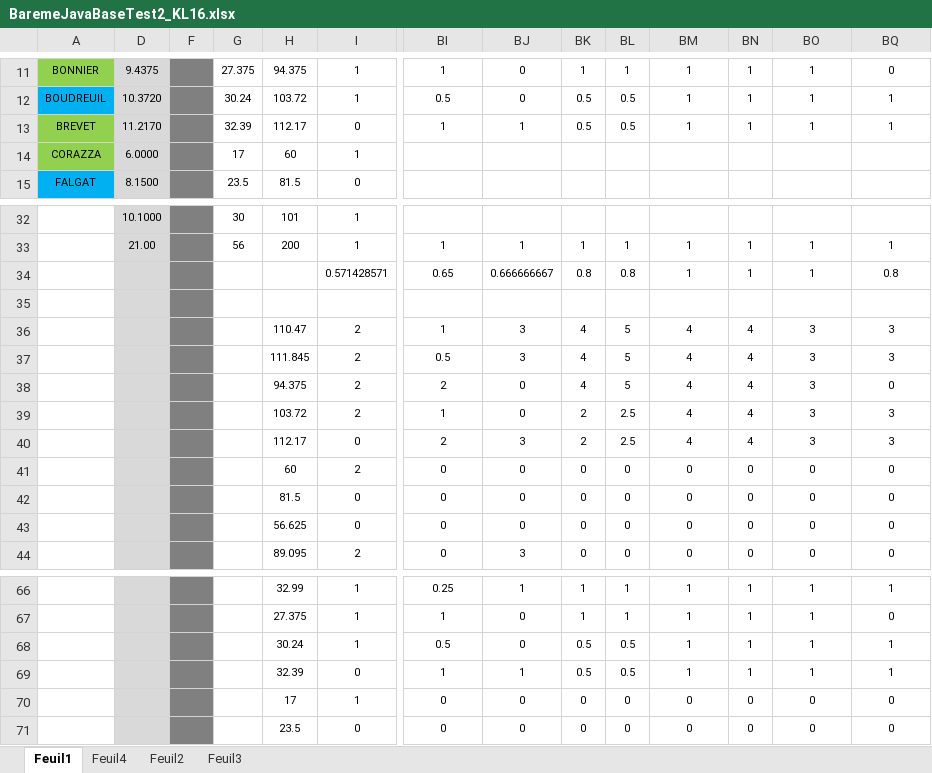
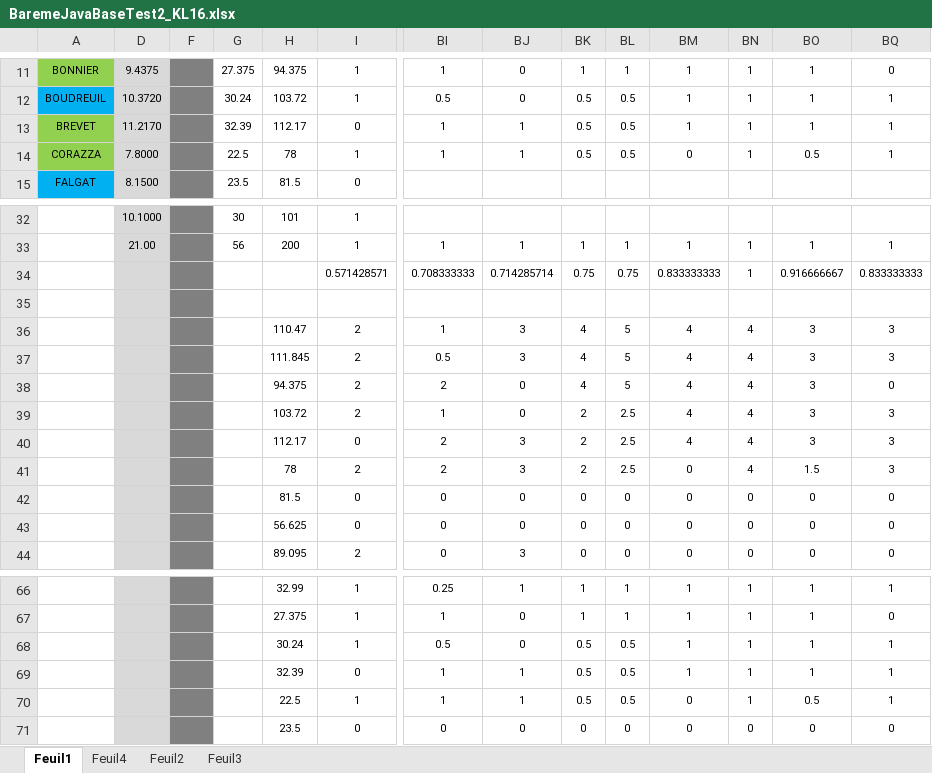
Before and after one commit to chriscerque/JavaBAseKL16_2, an Excel workbook: BaremeJavaBaseTest2_KL16.xlsx, sheet Feuil1, drawn as a sheet; only a part is shown, gaps mark what is left out; values as stored, in another font and other column widths than the file's, no borders; conditional formats not drawn; the diff names each change by its address in the sheet, - before the commit and + after, or states it on an @@ line.

Commit message:
correction 20230124

```diff
--- a/BaremeJavaBaseTest2_KL16.xlsx (sheet Feuil1)
+++ b/BaremeJavaBaseTest2_KL16.xlsx (sheet Feuil1)
-D14: 6.0000
+D14: 7.8000
-G14: 17
+G14: 22.5
-H14: 60
+H14: 78
-BI14: (empty)
+BI14: 1
-BJ14: (empty)
+BJ14: 1
-BK14: (empty)
+BK14: 0.5
-BL14: (empty)
+BL14: 0.5
-BM14: (empty)
+BM14: 0
-BN14: (empty)
+BN14: 1
-BO14: (empty)
+BO14: 0.5
-BQ14: (empty)
+BQ14: 1
-BI34: 0.65
+BI34: 0.708333333
-BJ34: 0.666666667
+BJ34: 0.714285714
-BK34: 0.8
+BK34: 0.75
-BL34: 0.8
+BL34: 0.75
-BM34: 1
+BM34: 0.833333333
-BO34: 1
+BO34: 0.916666667
-BQ34: 0.8
+BQ34: 0.833333333
-H41: 60
+H41: 78
-BI41: 0
+BI41: 2
-BJ41: 0
+BJ41: 3
-BK41: 0
+BK41: 2
-BL41: 0
+BL41: 2.5
-BN41: 0
+BN41: 4
-BO41: 0
+BO41: 1.5
-BQ41: 0
+BQ41: 3
-H70: 17
+H70: 22.5
-BI70: 0
+BI70: 1
-BJ70: 0
+BJ70: 1
-BK70: 0
+BK70: 0.5
-BL70: 0
+BL70: 0.5
-BN70: 0
+BN70: 1
-BO70: 0
+BO70: 0.5
-BQ70: 0
+BQ70: 1
```
Also changed, not shown: hidden cells.
